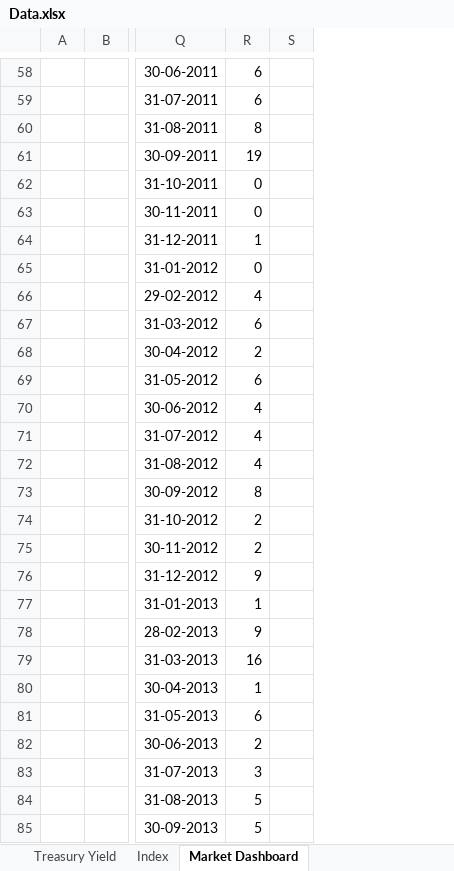
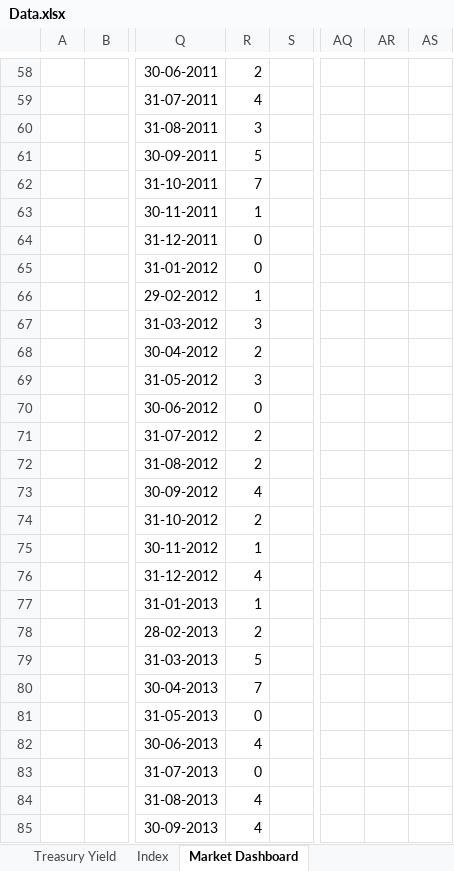
Before and after one commit to sevenalpharesearch-debug/Economic-Quarterly-Dashboard, an Excel workbook: Data.xlsx, sheet Market Dashboard, drawn as a sheet; only a part is shown, gaps mark what is left out; values as stored, in another font and other column widths than the file's, no borders; the diff covers the shown part only; the diff names each change by its address in the sheet, - before the commit and + after, or states it on an @@ line.

```diff
--- a/Data.xlsx (sheet Market Dashboard)
+++ b/Data.xlsx (sheet Market Dashboard)
+column AQ, empty
+column AR, empty
+column AS, empty
-R58: 6
+R58: 2
-R59: 6
+R59: 4
-R60: 8
+R60: 3
-R61: 19
+R61: 5
-R62: 0
+R62: 7
-R63: 0
+R63: 1
-R64: 1
+R64: 0
-R66: 4
+R66: 1
-R67: 6
+R67: 3
-R69: 6
+R69: 3
-R70: 4
+R70: 0
-R71:R72: 4
+R71:R72: 2
-R73: 8
+R73: 4
-R75: 2
+R75: 1
-R76: 9
+R76: 4
-R78: 9
+R78: 2
-R79: 16
+R79: 5
-R80: 1
+R80: 7
-R81: 6
+R81: 0
-R82: 2
+R82: 4
-R83: 3
+R83: 0
-R84:R85: 5
+R84:R85: 4
```
Also changed, not shown: 189 edited cells and cell formats elsewhere in this sheet, 2 other files.
